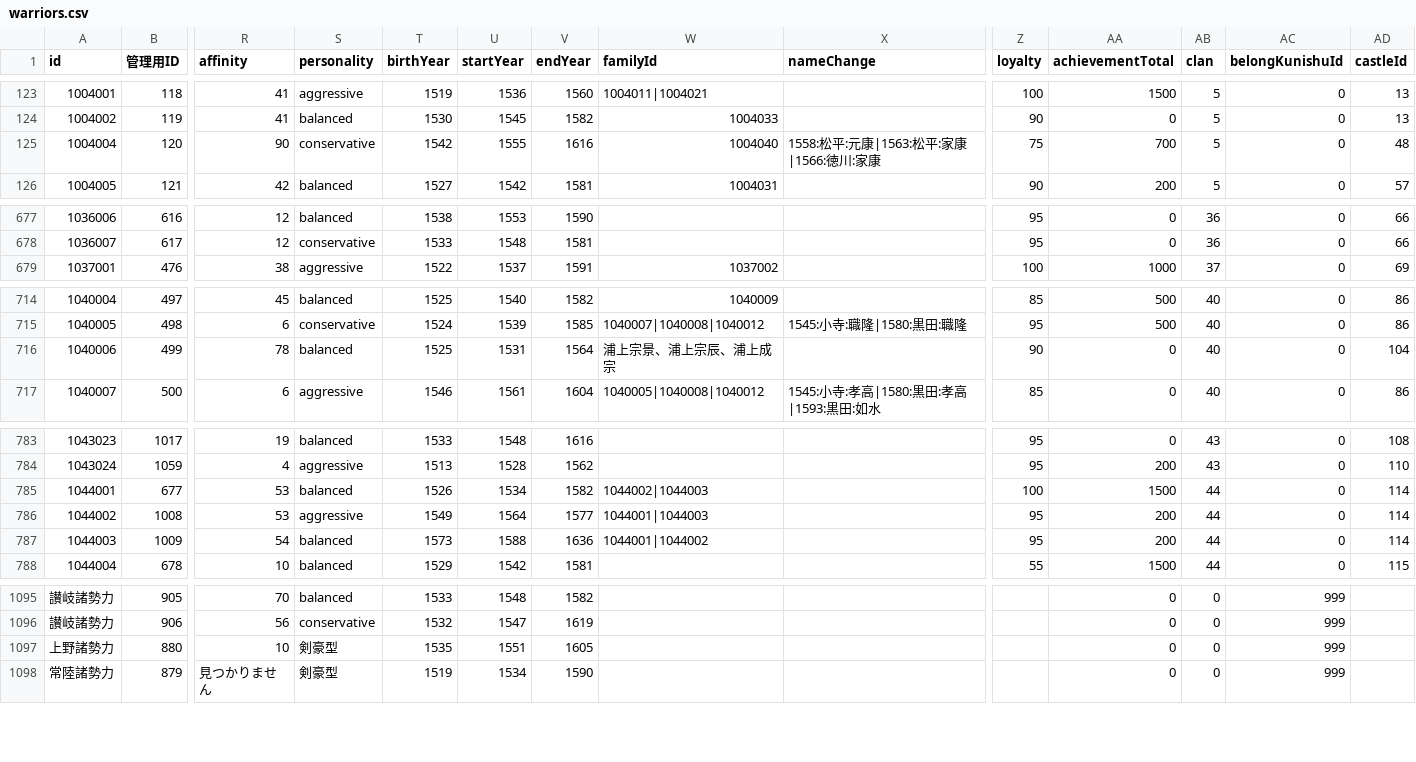
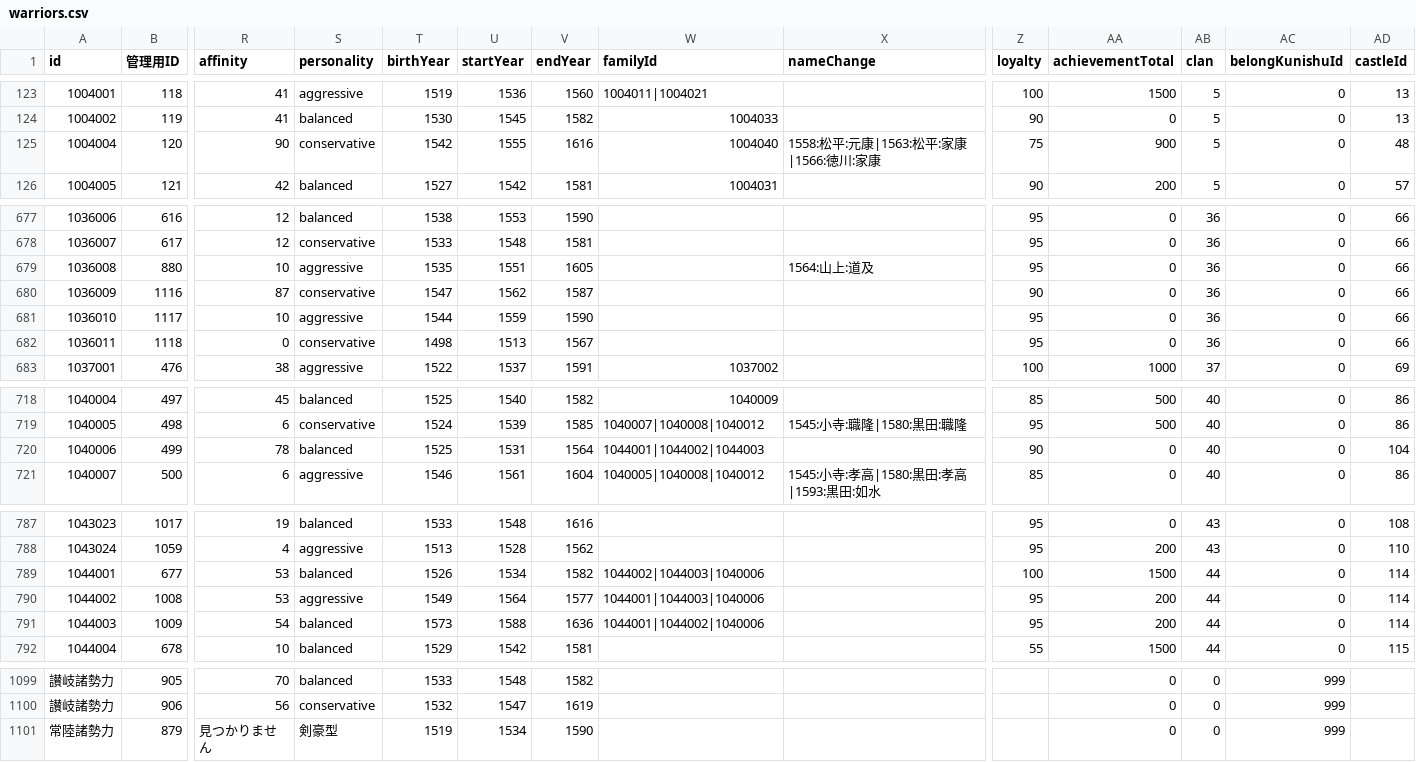
Before and after one commit to actrsys/sengoku-hadou, a CSV file: data/scenarios/1560_okehazama/warriors.csv, drawn as a sheet; only a part is shown, gaps mark what is left out; removed rows and columns are numbered as before the commit, all else as after; rows hold the shown columns only; the diff covers the shown part only; the diff names each change by its address in the sheet, - before the commit and + after, or states it on an @@ line.

Commit message:
Add files via upload

```diff
--- a/data/scenarios/1560_okehazama/warriors.csv
+++ b/data/scenarios/1560_okehazama/warriors.csv
-AA125 (achievementTotal): 700
+AA125 (achievementTotal): 900
+row 679: 1036008 | 880 | 10 | aggressive | 1535 | 1551 | 1605 |  | 1564:山上:道及 | 95 | 0 | 36 | 0 | 66
+row 680: 1036009 | 1116 | 87 | conservative | 1547 | 1562 | 1587 |  |  | 90 | 0 | 36 | 0 | 66
+row 681: 1036010 | 1117 | 10 | aggressive | 1544 | 1559 | 1590 |  |  | 95 | 0 | 36 | 0 | 66
+row 682: 1036011 | 1118 | 0 | conservative | 1498 | 1513 | 1567 |  |  | 95 | 0 | 36 | 0 | 66
-W720 (familyId): 浦上宗景、浦上宗辰、浦上成宗
+W720 (familyId): 1044001|1044002|1044003
-W789 (familyId): 1044002|1044003
+W789 (familyId): 1044002|1044003|1040006
-W790 (familyId): 1044001|1044003
+W790 (familyId): 1044001|1044003|1040006
-W791 (familyId): 1044001|1044002
+W791 (familyId): 1044001|1044002|1040006
-row 1097: 上野諸勢力 | 880 | 10 | 剣豪型 | 1535 | 1551 | 1605 |  |  |  | 0 | 0 | 999
```
Also changed, not shown: 1 moved row and 4 edited cells elsewhere in this file.
